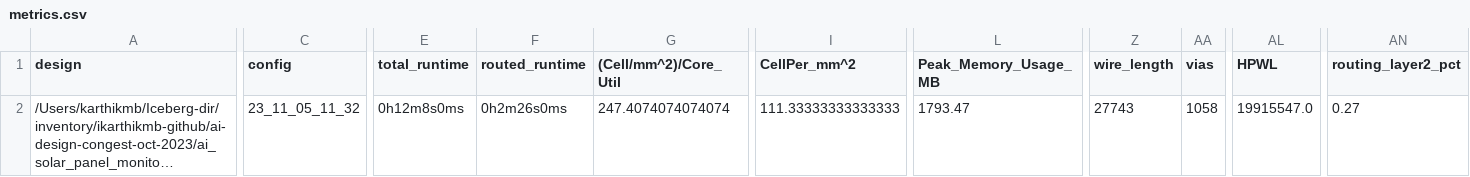
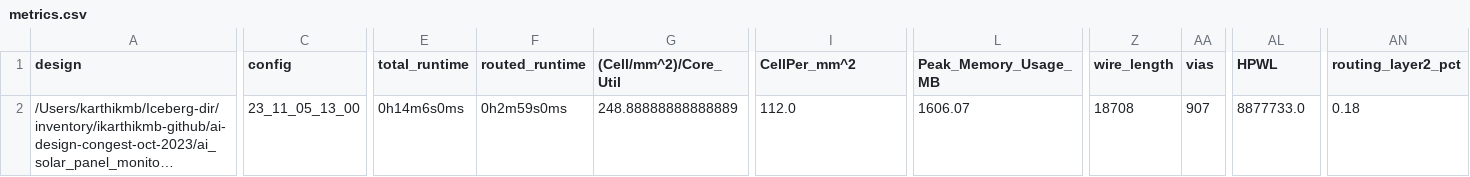
Before and after one commit to Ikarthikmb/ai_solar_panel_monitor, a CSV file: signoff/user_proj_solar/metrics.csv, drawn as a sheet; only a part is shown, gaps mark what is left out; long unchanged cells end in …; the diff covers the shown part only; the diff names each change by its address in the sheet, - before the commit and + after, or states it on an @@ line.

```diff
--- a/signoff/user_proj_solar/metrics.csv
+++ b/signoff/user_proj_solar/metrics.csv
-C2 (config): 23_11_05_11_32
+C2 (config): 23_11_05_13_00
-E2 (total_runtime): 0h12m8s0ms
+E2 (total_runtime): 0h14m6s0ms
-F2 (routed_runtime): 0h2m26s0ms
+F2 (routed_runtime): 0h2m59s0ms
-G2 ((Cell/mm^2)/Core_Util): 247.4074074074074
+G2 ((Cell/mm^2)/Core_Util): 248.88888888888889
-I2 (CellPer_mm^2): 111.33333333333333
+I2 (CellPer_mm^2): 112.0
-L2 (Peak_Memory_Usage_MB): 1793.47
+L2 (Peak_Memory_Usage_MB): 1606.07
-Z2 (wire_length): 27743
+Z2 (wire_length): 18708
-AA2 (vias): 1058
+AA2 (vias): 907
-AL2 (HPWL): 19915547.0
+AL2 (HPWL): 8877733.0
-AN2 (routing_layer2_pct): 0.27
+AN2 (routing_layer2_pct): 0.18
```
Also changed, not shown: 14 edited cells elsewhere in this file, signoff/user_project_wrapper/metrics.csv, 38 other files.
